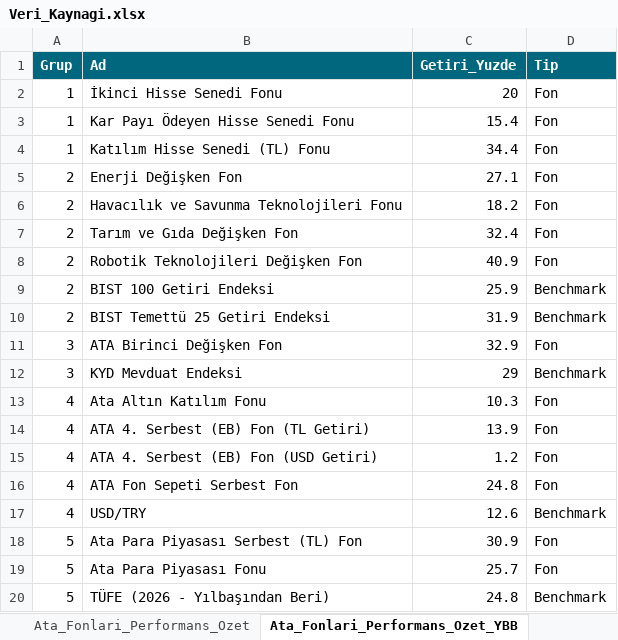
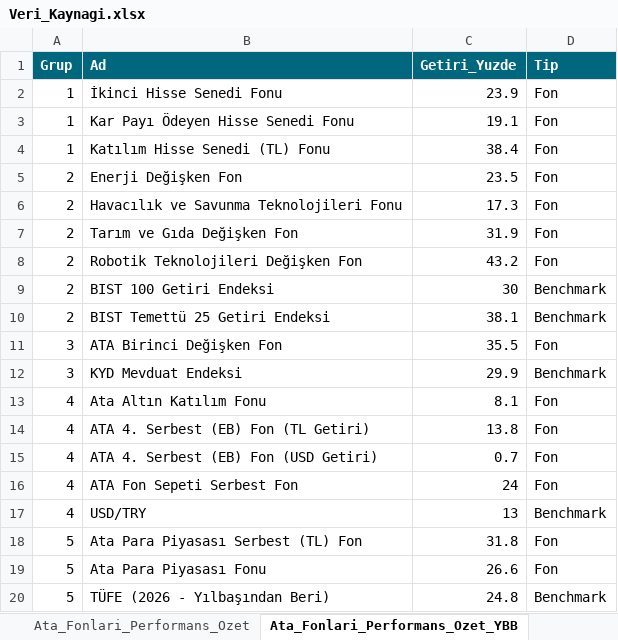
Before and after one commit to metetezel/ata-portfoy-sunum, an Excel workbook: Veri_Kaynagi.xlsx, sheet Ata_Fonlari_Performans_Ozet_YBB, drawn as a sheet; values as stored, in another font and other column widths than the file's, no borders; the diff names each change by its address in the sheet, - before the commit and + after, or states it on an @@ line.

```diff
--- a/Veri_Kaynagi.xlsx (sheet Ata_Fonlari_Performans_Ozet_YBB)
+++ b/Veri_Kaynagi.xlsx (sheet Ata_Fonlari_Performans_Ozet_YBB)
-C2 (Getiri_Yuzde): 20
+C2 (Getiri_Yuzde): 23.9
-C3 (Getiri_Yuzde): 15.4
+C3 (Getiri_Yuzde): 19.1
-C4 (Getiri_Yuzde): 34.4
+C4 (Getiri_Yuzde): 38.4
-C5 (Getiri_Yuzde): 27.1
+C5 (Getiri_Yuzde): 23.5
-C6 (Getiri_Yuzde): 18.2
+C6 (Getiri_Yuzde): 17.3
-C7 (Getiri_Yuzde): 32.4
+C7 (Getiri_Yuzde): 31.9
-C8 (Getiri_Yuzde): 40.9
+C8 (Getiri_Yuzde): 43.2
-C9 (Getiri_Yuzde): 25.9
+C9 (Getiri_Yuzde): 30
-C10 (Getiri_Yuzde): 31.9
+C10 (Getiri_Yuzde): 38.1
-C11 (Getiri_Yuzde): 32.9
+C11 (Getiri_Yuzde): 35.5
-C12 (Getiri_Yuzde): 29
+C12 (Getiri_Yuzde): 29.9
-C13 (Getiri_Yuzde): 10.3
+C13 (Getiri_Yuzde): 8.1
-C14 (Getiri_Yuzde): 13.9
+C14 (Getiri_Yuzde): 13.8
-C15 (Getiri_Yuzde): 1.2
+C15 (Getiri_Yuzde): 0.7
-C16 (Getiri_Yuzde): 24.8
+C16 (Getiri_Yuzde): 24
-C17 (Getiri_Yuzde): 12.6
+C17 (Getiri_Yuzde): 13
-C18 (Getiri_Yuzde): 30.9
+C18 (Getiri_Yuzde): 31.8
-C19 (Getiri_Yuzde): 25.7
+C19 (Getiri_Yuzde): 26.6
```
Also changed, not shown: sheet Fon_Performans, sheet Fon_Portfoy_Dagilimi, sheet Fon_Performans_Ek_Kriter, sheet Fon_Getiri_Analizi_Detay, sheet Ata_Fonlari_Performans_Ozet, sheet Piyasa_Senaryolari, 5 more sheets, 17 other files.
